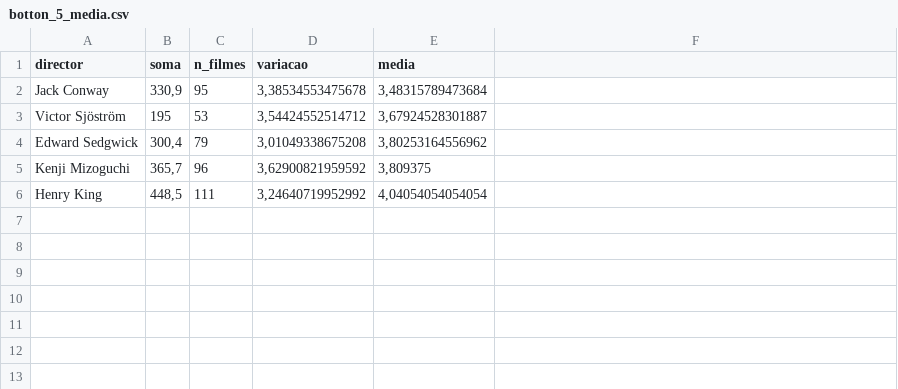
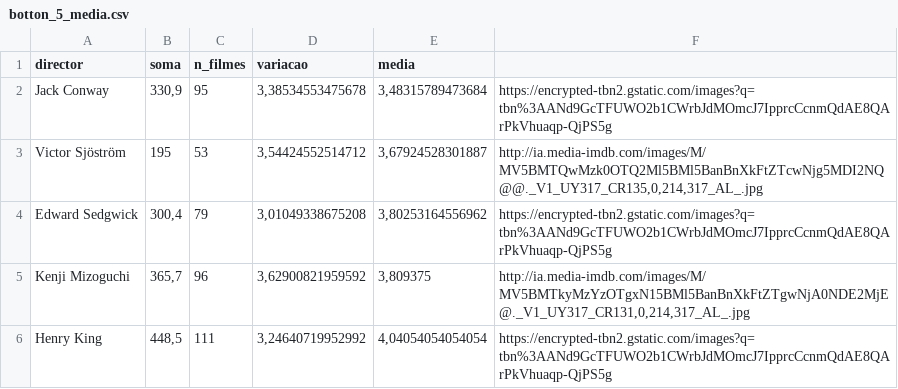
Before and after one commit to RodolfoViana/graphollywood, a CSV file: botton_5_media.csv, drawn as a sheet.

```diff
--- a/botton_5_media.csv
+++ b/botton_5_media.csv
@@ -1,6 +1,6 @@
 "director";"soma";"n_filmes";"variacao";"media"
-"Jack Conway";330,9;95;3,38534553475678;3,48315789473684
-"Victor Sjöström";195;53;3,54424552514712;3,67924528301887
-"Edward Sedgwick";300,4;79;3,01049338675208;3,80253164556962
-"Kenji Mizoguchi";365,7;96;3,62900821959592;3,809375
-"Henry King";448,5;111;3,24640719952992;4,04054054054054
+"Jack Conway";330,9;95;3,38534553475678;3,48315789473684;"https://encrypted-tbn2.gstatic.com/images?q=tbn%3AANd9GcTFUWO2b1CWrbJdMOmcJ7IpprcCcnmQdAE8QArPkVhuaqp-QjPS5g"
+"Victor Sjöström";195;53;3,54424552514712;3,67924528301887;"http://ia.media-imdb.com/images/M/MV5BMTQwMzk0OTQ2Ml5BMl5BanBnXkFtZTcwNjg5MDI2NQ@@._V1_UY317_CR135,0,214,317_AL_.jpg"
+"Edward Sedgwick";300,4;79;3,01049338675208;3,80253164556962;"https://encrypted-tbn2.gstatic.com/images?q=tbn%3AANd9GcTFUWO2b1CWrbJdMOmcJ7IpprcCcnmQdAE8QArPkVhuaqp-QjPS5g"
+"Kenji Mizoguchi";365,7;96;3,62900821959592;3,809375;"http://ia.media-imdb.com/images/M/MV5BMTkyMzYzOTgxN15BMl5BanBnXkFtZTgwNjA0NDE2MjE@._V1_UY317_CR131,0,214,317_AL_.jpg"
+"Henry King";448,5;111;3,24640719952992;4,04054054054054;"https://encrypted-tbn2.gstatic.com/images?q=tbn%3AANd9GcTFUWO2b1CWrbJdMOmcJ7IpprcCcnmQdAE8QArPkVhuaqp-QjPS5g"
```
Also changed, not shown: botton_5_n_filmes.csv, botton_5_variacao.csv.
